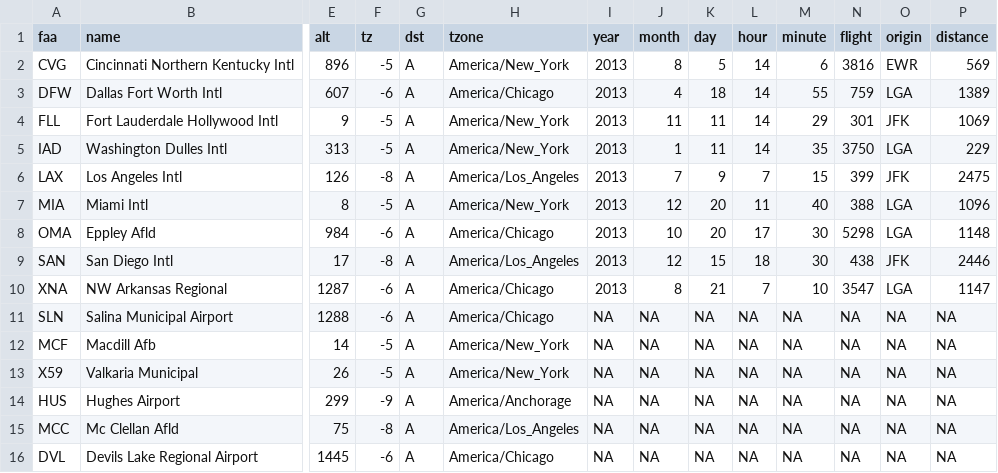
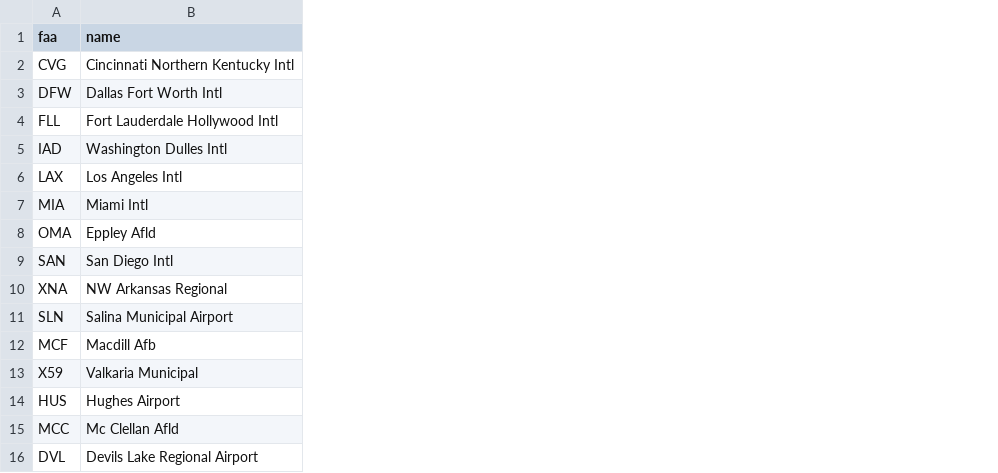
Before and after one commit to PMassicotte/quebec_ocean_tidy_data_workshop, a CSV file: data/airports.csv, drawn as a sheet; only a part is shown, gaps mark what is left out; the diff names each change by its address in the sheet, - before the commit and + after, or states it on an @@ line.

Commit message:
chore(airports.csv): remove unnecessary columns from airports.csv to simplify the data structure and reduce file size

```diff
--- a/data/airports.csv
+++ b/data/airports.csv
-column E (alt), rows 2-16: 896 | 607 | 9 | 313 | 126 | 8 | 984 | 17 | 1287 | 1288 | 14 | 26 | 299 | 75 | 1445
-column F (tz), rows 2-16: -5 | -6 | -5 | -5 | -8 | -5 | -6 | -8 | -6 | -6 | -5 | -5 | -9 | -8 | -6
-column G (dst), rows 2-16: all A
-column H (tzone), rows 2-16: America/New_York | America/Chicago | America/New_York | America/New_York | America/Los_Angeles | America/New_York | America/Chicago | America/Los_Angeles | America/Chicago | America/Chicago | America/New_York | America/New_York | America/Anchorage | America/Los_Angeles | America/Chicago
-column I (year), rows 2-16: 2013 | 2013 | 2013 | 2013 | 2013 | 2013 | 2013 | 2013 | 2013 | NA | NA | NA | NA | NA | NA
-column J (month), rows 2-16: 8 | 4 | 11 | 1 | 7 | 12 | 10 | 12 | 8 | NA | NA | NA | NA | NA | NA
-column K (day), rows 2-16: 5 | 18 | 11 | 11 | 9 | 20 | 20 | 15 | 21 | NA | NA | NA | NA | NA | NA
-column L (hour), rows 2-16: 14 | 14 | 14 | 14 | 7 | 11 | 17 | 18 | 7 | NA | NA | NA | NA | NA | NA
-column M (minute), rows 2-16: 6 | 55 | 29 | 35 | 15 | 40 | 30 | 30 | 10 | NA | NA | NA | NA | NA | NA
-column N (flight), rows 2-16: 3816 | 759 | 301 | 3750 | 399 | 388 | 5298 | 438 | 3547 | NA | NA | NA | NA | NA | NA
-column O (origin), rows 2-16: EWR | LGA | JFK | LGA | JFK | LGA | LGA | JFK | LGA | NA | NA | NA | NA | NA | NA
-column P (distance), rows 2-16: 569 | 1389 | 1069 | 229 | 2475 | 1096 | 1148 | 2446 | 1147 | NA | NA | NA | NA | NA | NA
```
